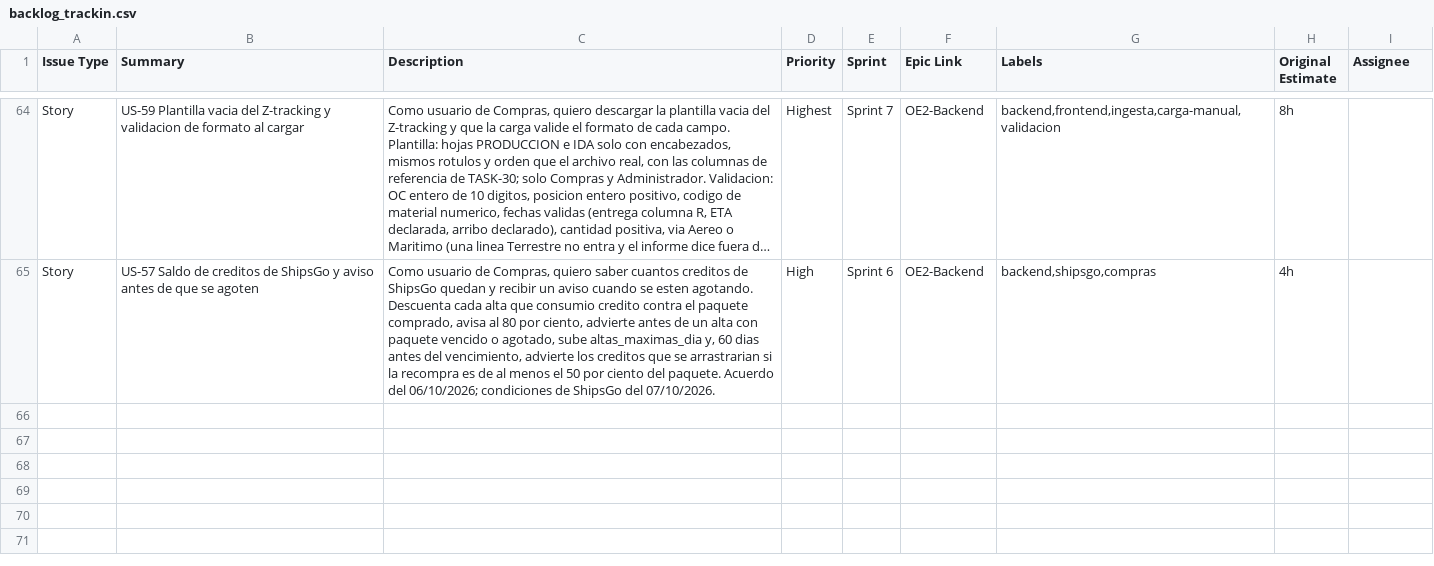
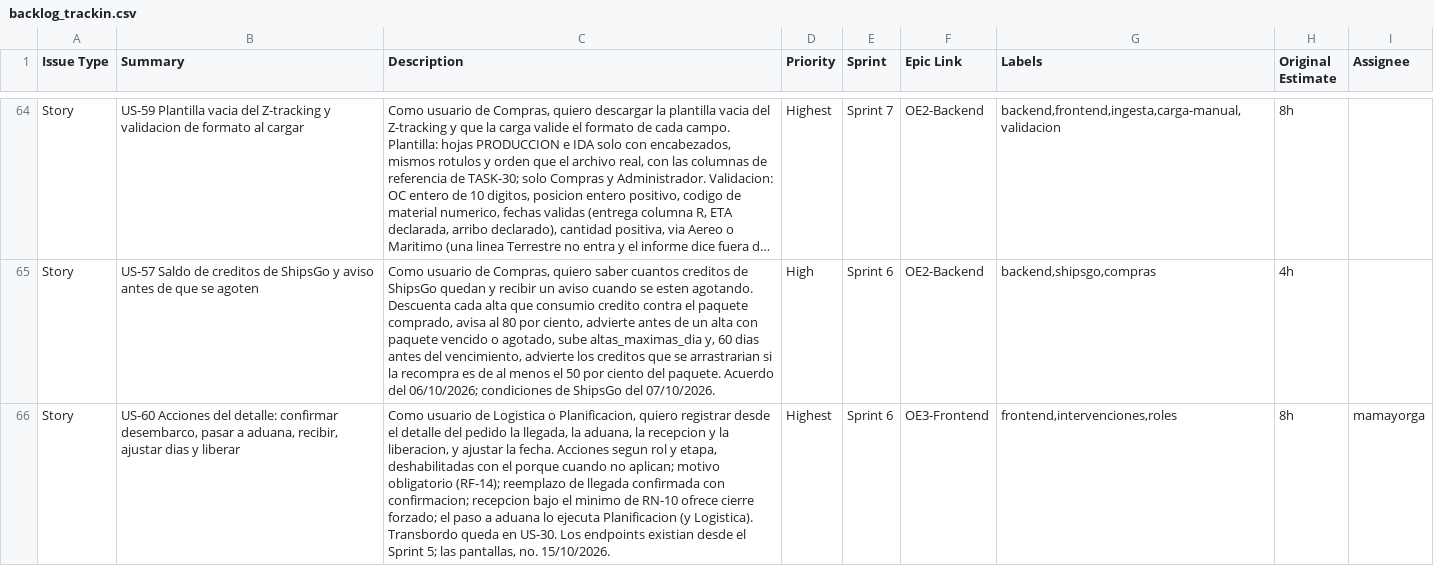
Before and after one commit to mdjmayorga/TrackIn, a CSV file: docs/backlog/backlog_trackin.csv, drawn as a sheet; only a part is shown, gaps mark what is left out; long unchanged cells end in …; the diff names each change by its address in the sheet, - before the commit and + after, or states it on an @@ line.

Commit message:
Detalle del pedido y botones de desembarco manual

```diff
--- a/docs/backlog/backlog_trackin.csv
+++ b/docs/backlog/backlog_trackin.csv
+row 66: Story | US-60 Acciones del detalle: confirmar desembarco, pasar a aduana, recibir, ajustar dias y liberar | Como usuario de Logistica o Planificacion, quiero registrar desde el detalle del pedido la llegada, la aduana, la recepcion y la liberacion, y ajustar la fecha. Acciones segun rol y etapa, deshabilitadas con el porque cuando no aplican; motivo obligatorio (RF-14); reemplazo de llegada confirmada con confirmacion; recepcion bajo el minimo de RN-10 ofrece cierre forzado; el paso a aduana lo ejecuta Planificacion (y Logistica). Transbordo queda en US-30. Los endpoints existian desde el Sprint 5; las pantallas, no. 15/10/2026. | Highest | Sprint 6 | OE3-Frontend | frontend,intervenciones,roles | 8h | mamayorga
```
Also changed, not shown: 25 other files.
